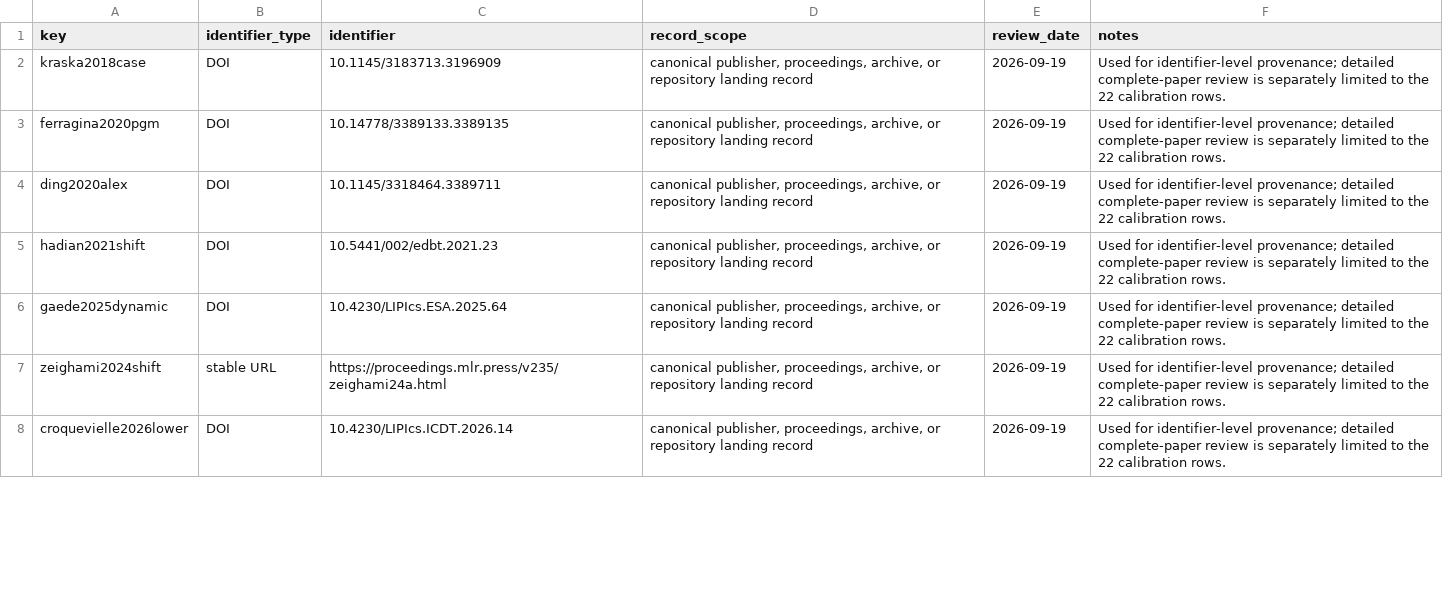
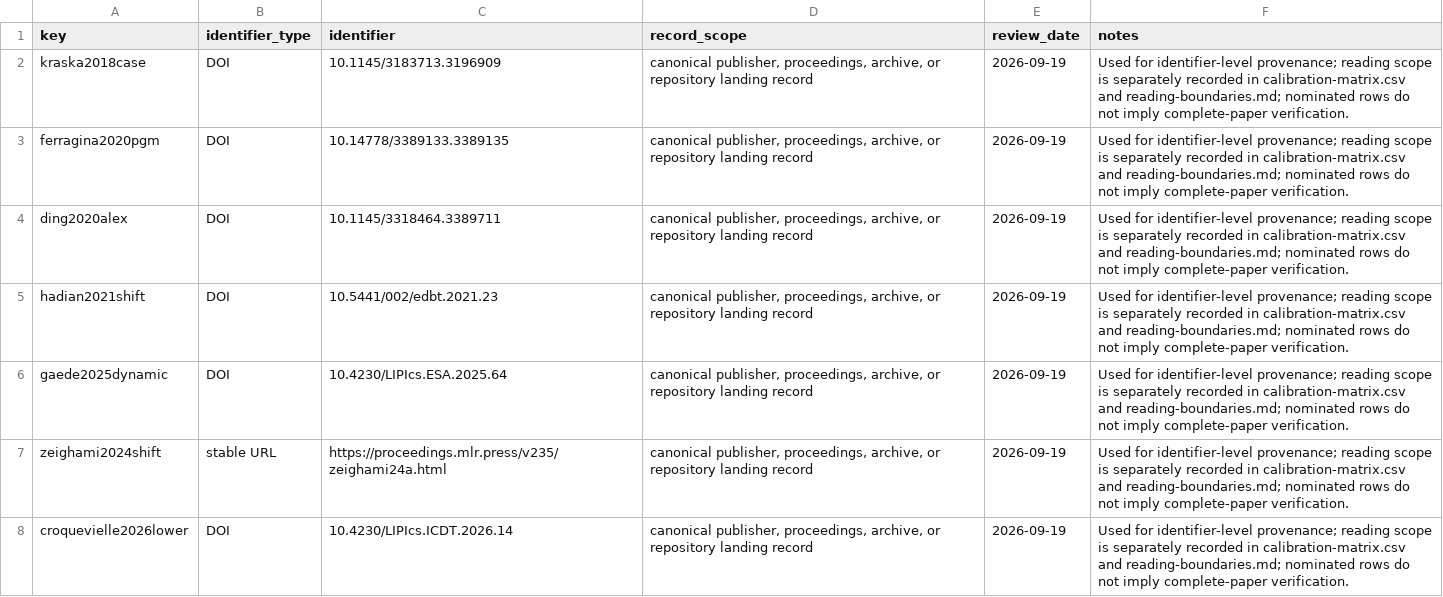
Before and after one commit to Haoyi-Zhang/RankReplay, a CSV file: sources/bibliography-identifiers.csv, drawn as a sheet; only a part is shown; the diff covers the shown part only.

```diff
--- a/sources/bibliography-identifiers.csv
+++ b/sources/bibliography-identifiers.csv
@@ -1,8 +1,8 @@
 key,identifier_type,identifier,record_scope,review_date,notes
-kraska2018case,DOI,10.1145/3183713.3196909,"canonical publisher, proceedings, archive, or repository landing record",2026-09-19,Used for identifier-level provenance; detailed complete-paper review is separately limited to the 22 calibration rows.
-ferragina2020pgm,DOI,10.14778/3389133.3389135,"canonical publisher, proceedings, archive, or repository landing record",2026-09-19,Used for identifier-level provenance; detailed complete-paper review is separately limited to the 22 calibration rows.
-ding2020alex,DOI,10.1145/3318464.3389711,"canonical publisher, proceedings, archive, or repository landing record",2026-09-19,Used for identifier-level provenance; detailed complete-paper review is separately limited to the 22 calibration rows.
-hadian2021shift,DOI,10.5441/002/edbt.2021.23,"canonical publisher, proceedings, archive, or repository landing record",2026-09-19,Used for identifier-level provenance; detailed complete-paper review is separately limited to the 22 calibration rows.
-gaede2025dynamic,DOI,10.4230/LIPIcs.ESA.2025.64,"canonical publisher, proceedings, archive, or repository landing record",2026-09-19,Used for identifier-level provenance; detailed complete-paper review is separately limited to the 22 calibration rows.
-zeighami2024shift,stable URL,https://proceedings.mlr.press/v235/zeighami24a.html,"canonical publisher, proceedings, archive, or repository landing record",2026-09-19,Used for identifier-level provenance; detailed complete-paper review is separately limited to the 22 calibration rows.
-croquevielle2026lower,DOI,10.4230/LIPIcs.ICDT.2026.14,"canonical publisher, proceedings, archive, or repository landing record",2026-09-19,Used for identifier-level provenance; detailed complete-paper review is separately limited to the 22 calibration rows.
+kraska2018case,DOI,10.1145/3183713.3196909,"canonical publisher, proceedings, archive, or repository landing record",2026-09-19,Used for identifier-level provenance; reading scope is separately recorded in calibration-matrix.csv and reading-boundaries.md; nominated rows do not imply complete-paper verification.
+ferragina2020pgm,DOI,10.14778/3389133.3389135,"canonical publisher, proceedings, archive, or repository landing record",2026-09-19,Used for identifier-level provenance; reading scope is separately recorded in calibration-matrix.csv and reading-boundaries.md; nominated rows do not imply complete-paper verification.
+ding2020alex,DOI,10.1145/3318464.3389711,"canonical publisher, proceedings, archive, or repository landing record",2026-09-19,Used for identifier-level provenance; reading scope is separately recorded in calibration-matrix.csv and reading-boundaries.md; nominated rows do not imply complete-paper verification.
+hadian2021shift,DOI,10.5441/002/edbt.2021.23,"canonical publisher, proceedings, archive, or repository landing record",2026-09-19,Used for identifier-level provenance; reading scope is separately recorded in calibration-matrix.csv and reading-boundaries.md; nominated rows do not imply complete-paper verification.
+gaede2025dynamic,DOI,10.4230/LIPIcs.ESA.2025.64,"canonical publisher, proceedings, archive, or repository landing record",2026-09-19,Used for identifier-level provenance; reading scope is separately recorded in calibration-matrix.csv and reading-boundaries.md; nominated rows do not imply complete-paper verification.
+zeighami2024shift,stable URL,https://proceedings.mlr.press/v235/zeighami24a.html,"canonical publisher, proceedings, archive, or repository landing record",2026-09-19,Used for identifier-level provenance; reading scope is separately recorded in calibration-matrix.csv and reading-boundaries.md; nominated rows do not imply complete-paper verification.
+croquevielle2026lower,DOI,10.4230/LIPIcs.ICDT.2026.14,"canonical publisher, proceedings, archive, or repository landing record",2026-09-19,Used for identifier-level provenance; reading scope is separately recorded in calibration-matrix.csv and reading-boundaries.md; nominated rows do not imply complete-paper verification.
```
Also changed, not shown: 58 edited cells elsewhere in this file, external_resources.csv, sources/bibliography-audit.csv, 10 other files.
